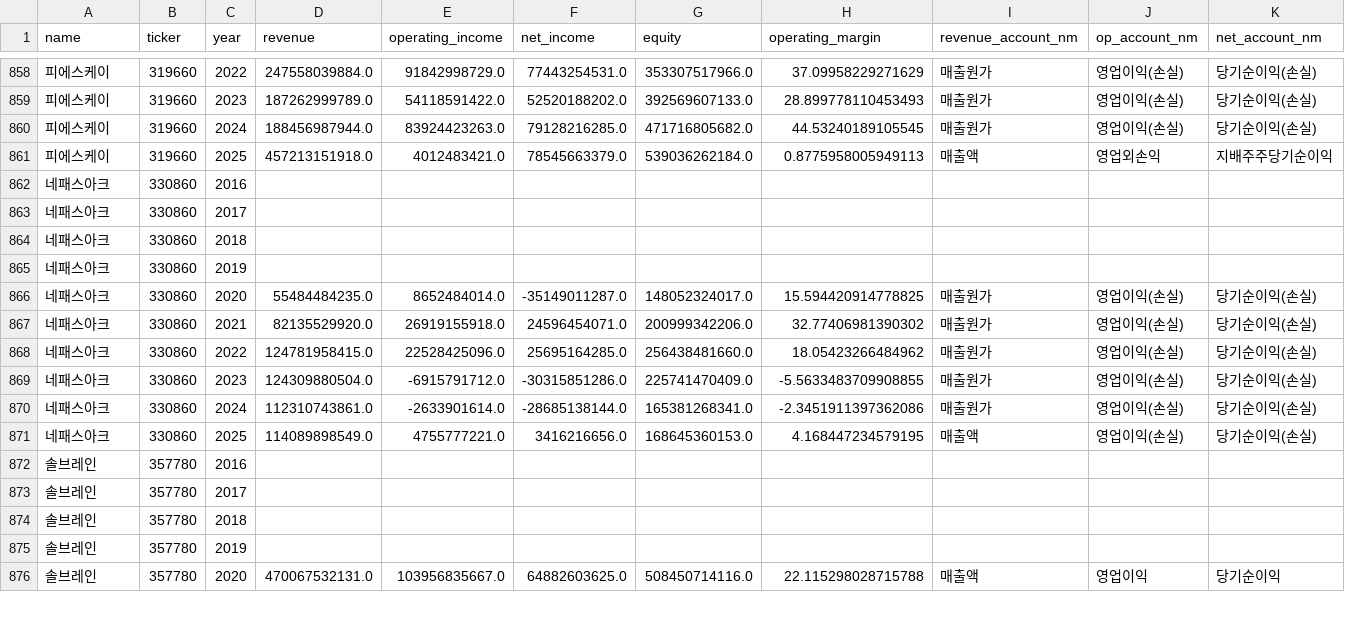
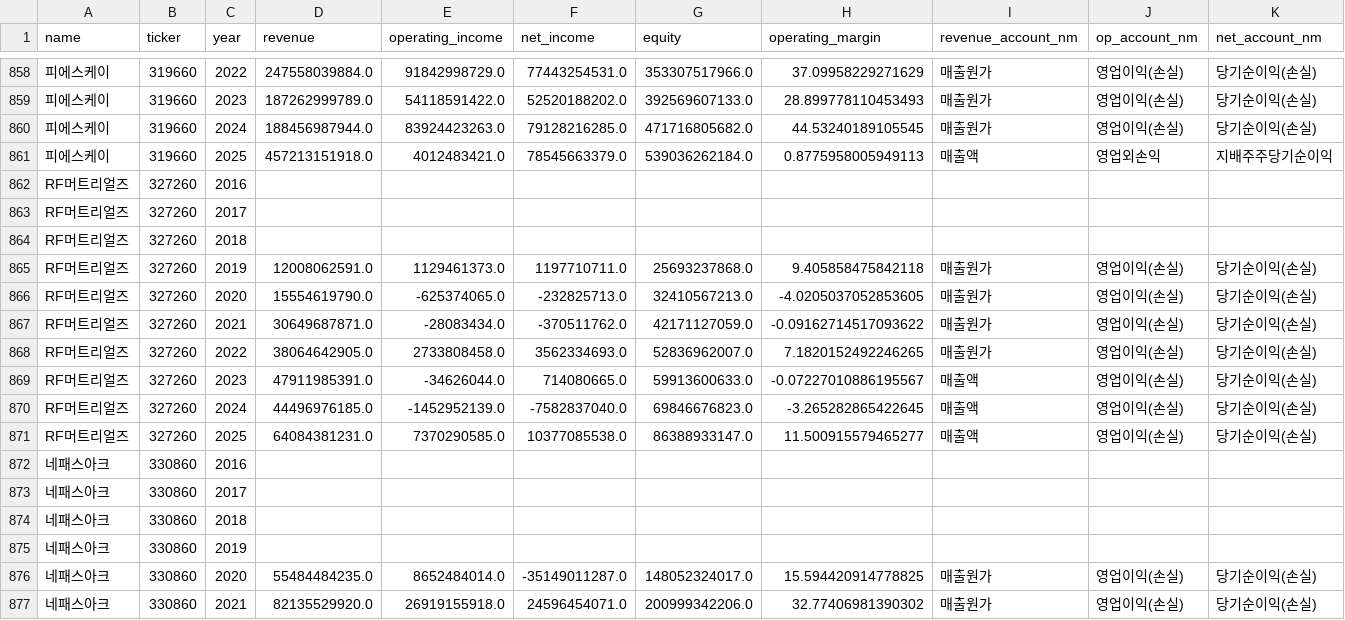
Before and after one commit to firestory119-hub/POR-Hunting, a CSV file: data/financial_data.csv, drawn as a sheet; only a part is shown, gaps mark what is left out; the shorter side is filled out with more unchanged rows; rows hold the shown columns only; the diff names each change by its address in the sheet, - before the commit and + after, or states it on an @@ line.

```diff
--- a/data/financial_data.csv
+++ b/data/financial_data.csv
+row 862: RF머트리얼즈 | 327260 | 2016
+row 863: RF머트리얼즈 | 327260 | 2017
+row 864: RF머트리얼즈 | 327260 | 2018
+row 865: RF머트리얼즈 | 327260 | 2019 | 12008062591.0 | 1129461373.0 | 1197710711.0 | 25693237868.0 | 9.405858475842118 | 매출원가 | 영업이익(손실) | 당기순이익(손실)
+row 866: RF머트리얼즈 | 327260 | 2020 | 15554619790.0 | -625374065.0 | -232825713.0 | 32410567213.0 | -4.0205037052853605 | 매출원가 | 영업이익(손실) | 당기순이익(손실)
+row 867: RF머트리얼즈 | 327260 | 2021 | 30649687871.0 | -28083434.0 | -370511762.0 | 42171127059.0 | -0.09162714517093622 | 매출원가 | 영업이익(손실) | 당기순이익(손실)
+row 868: RF머트리얼즈 | 327260 | 2022 | 38064642905.0 | 2733808458.0 | 3562334693.0 | 52836962007.0 | 7.1820152492246265 | 매출원가 | 영업이익(손실) | 당기순이익(손실)
+row 869: RF머트리얼즈 | 327260 | 2023 | 47911985391.0 | -34626044.0 | 714080665.0 | 59913600633.0 | -0.07227010886195567 | 매출액 | 영업이익(손실) | 당기순이익(손실)
+row 870: RF머트리얼즈 | 327260 | 2024 | 44496976185.0 | -1452952139.0 | -7582837040.0 | 69846676823.0 | -3.265282865422645 | 매출액 | 영업이익(손실) | 당기순이익(손실)
+row 871: RF머트리얼즈 | 327260 | 2025 | 64084381231.0 | 7370290585.0 | 10377085538.0 | 86388933147.0 | 11.500915579465277 | 매출액 | 영업이익(손실) | 당기순이익(손실)
```
